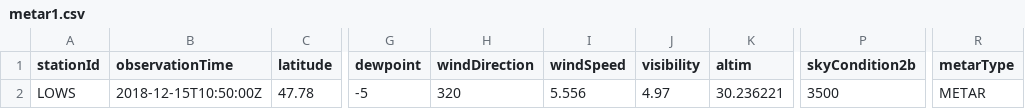
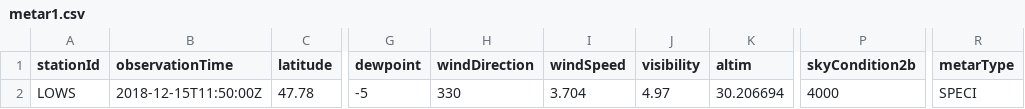
Before and after one commit to mmittlb/pywde1, a CSV file: metar1.csv, drawn as a sheet; only a part is shown, gaps mark what is left out; the diff names each change by its address in the sheet, - before the commit and + after, or states it on an @@ line.

Commit message:
Add metar1.csv

```diff
--- a/metar1.csv
+++ b/metar1.csv
-B2 (observationTime): 2018-12-15T10:50:00Z
+B2 (observationTime): 2018-12-15T11:50:00Z
-H2 (windDirection): 320
+H2 (windDirection): 330
-I2 (windSpeed): 5.556
+I2 (windSpeed): 3.704
-K2 (altim): 30.236221
+K2 (altim): 30.206694
-P2 (skyCondition2b): 3500
+P2 (skyCondition2b): 4000
-R2 (metarType): METAR
+R2 (metarType): SPECI
```
